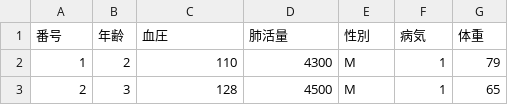
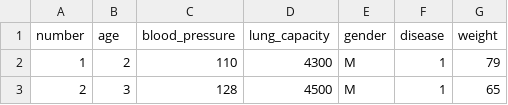
Before and after one commit to CropEvol/lecture, a CSV file: data/L10_mouse_data.csv, drawn as a sheet; only a part is shown.

Commit message:
fix data

```diff
--- a/data/L10_mouse_data.csv
+++ b/data/L10_mouse_data.csv
@@ -1,2 +1,2 @@
-番号,年齢,血圧,肺活量,性別,病気,体重
+number,age,blood_pressure,lung_capacity,gender,disease,weight
 1,2,110,4300,M,1,79
```
